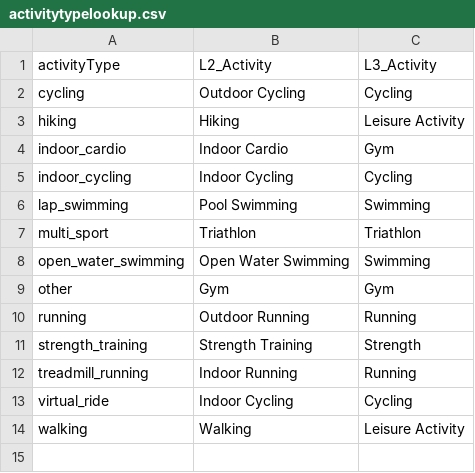
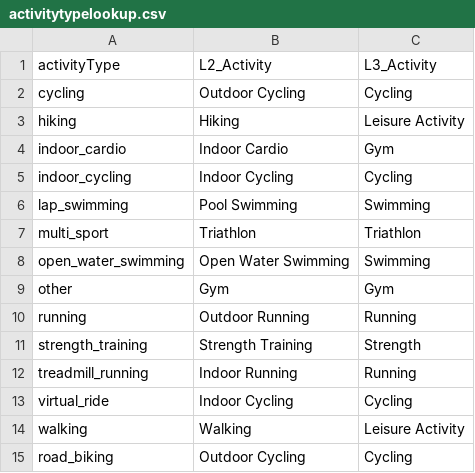
Before and after one commit to natekarlov/garmin, a CSV file: activitytypelookup.csv, drawn as a sheet; the diff names each change by its address in the sheet, - before the commit and + after, or states it on an @@ line.

Commit message:
Update activitytypelookup.csv

```diff
--- a/activitytypelookup.csv
+++ b/activitytypelookup.csv
+row 15: road_biking | Outdoor Cycling | Cycling
```
